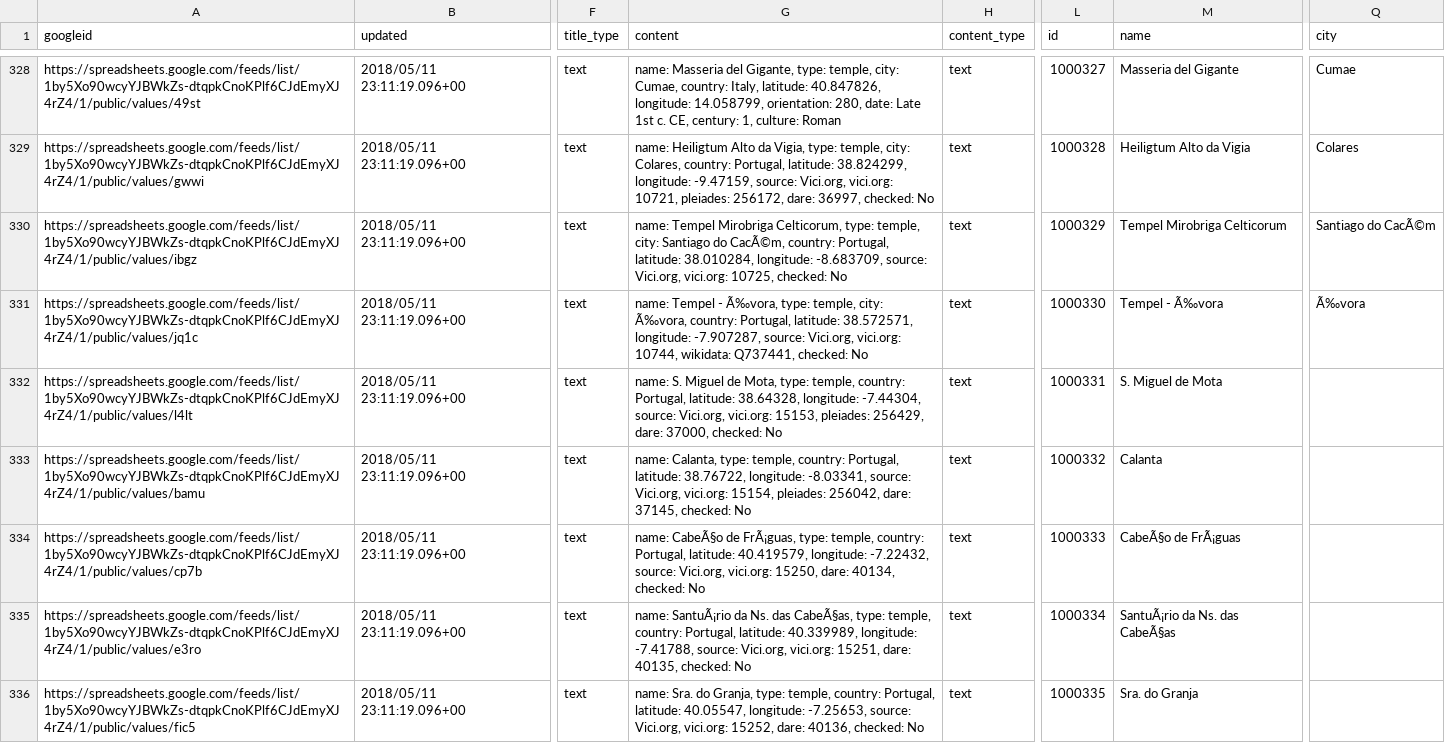
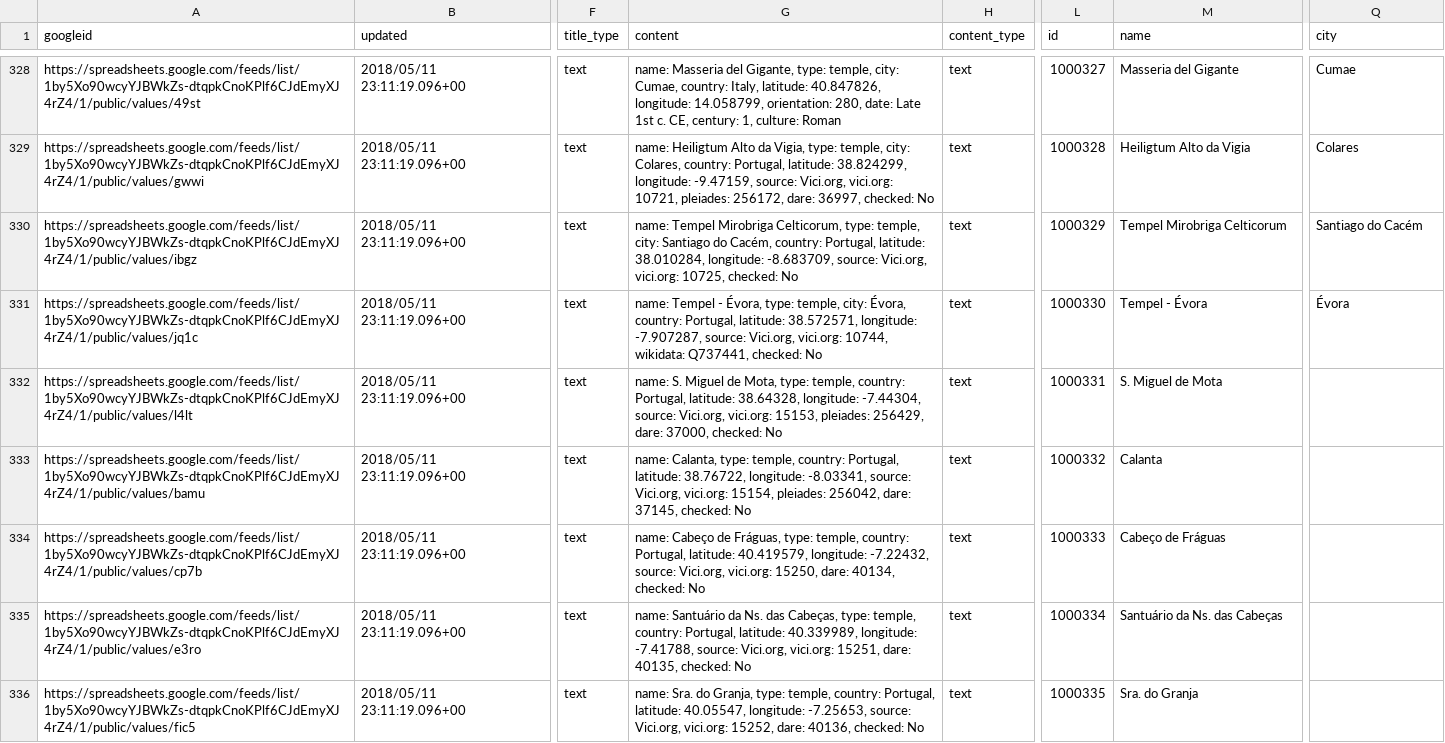
Before and after one commit to Jmuccigr/temples, a CSV file: sheet.csv, drawn as a sheet; only a part is shown, gaps mark what is left out; the diff covers the shown part only; the diff names each change by its address in the sheet, - before the commit and + after, or states it on an @@ line.

```diff
--- a/sheet.csv
+++ b/sheet.csv
-G330 (content): …Santiago do CacÃ©m, country: Portugal,…
+G330 (content): …Santiago do Cacém, country: Portugal,…
-Q330 (city): Santiago do CacÃ©m
+Q330 (city): Santiago do Cacém
-G331 (content): …Tempel - Ã‰vora, type: temple, city: Ã‰vora, country: Portugal,…
+G331 (content): …Tempel - Évora, type: temple, city: Évora, country: Portugal,…
-M331 (name): Tempel - Ã‰vora
+M331 (name): Tempel - Évora
-Q331 (city): Ã‰vora
+Q331 (city): Évora
-G334 (content): name: CabeÃ§o de FrÃ¡guas, type: temple,…
+G334 (content): name: Cabeço de Fráguas, type: temple,…
-M334 (name): CabeÃ§o de FrÃ¡guas
+M334 (name): Cabeço de Fráguas
-G335 (content): name: SantuÃ¡rio da Ns. das CabeÃ§as, type: temple,…
+G335 (content): name: Santuário da Ns. das Cabeças, type: temple,…
-M335 (name): SantuÃ¡rio da Ns. das CabeÃ§as
+M335 (name): Santuário da Ns. das Cabeças
```
Also changed, not shown: 130 edited cells elsewhere in this file.
